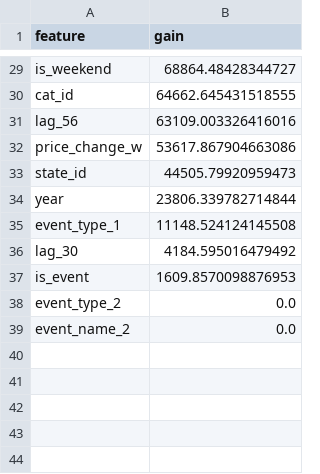
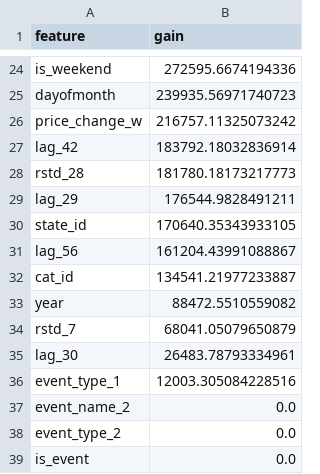
Before and after one commit to Inbatamilan18/m5-demand-forecasting, a CSV file: web_data/feature_importance_validation.csv, drawn as a sheet; only a part is shown, gaps mark what is left out; removed rows and columns are numbered as before the commit, all else as after; the diff covers the shown part only; the diff names each change by its address in the sheet, - before the commit and + after, or states it on an @@ line.

```diff
--- a/web_data/feature_importance_validation.csv
+++ b/web_data/feature_importance_validation.csv
-B24 (gain): 68864.48428344727
+B24 (gain): 272595.6674194336
-row 30: cat_id | 64662.645431518555
-row 31: lag_56 | 63109.003326416016
+row 25: dayofmonth | 239935.56971740723
-B26 (gain): 53617.867904663086
+B26 (gain): 216757.11325073242
+row 27: lag_42 | 183792.18032836914
+row 28: rstd_28 | 181780.18173217773
+row 29: lag_29 | 176544.9828491211
-B30 (gain): 44505.79920959473
+B30 (gain): 170640.35343933105
+row 31: lag_56 | 161204.43991088867
+row 32: cat_id | 134541.21977233887
-B33 (gain): 23806.339782714844
+B33 (gain): 88472.5510559082
-row 35: event_type_1 | 11148.524124145508
+row 34: rstd_7 | 68041.05079650879
-B35 (gain): 4184.595016479492
+B35 (gain): 26483.78793334961
-row 37: is_event | 1609.8570098876953
+row 36: event_type_1 | 12003.305084228516
+row 37: event_name_2 | 0.0
-A39 (feature): event_name_2
+A39 (feature): is_event
```
Also changed, not shown: 8 added rows, 13 removed rows and 14 edited cells elsewhere in this file, outputs/feature_importance_evaluation.csv, outputs/feature_importance_validation.csv, 54 other files.
